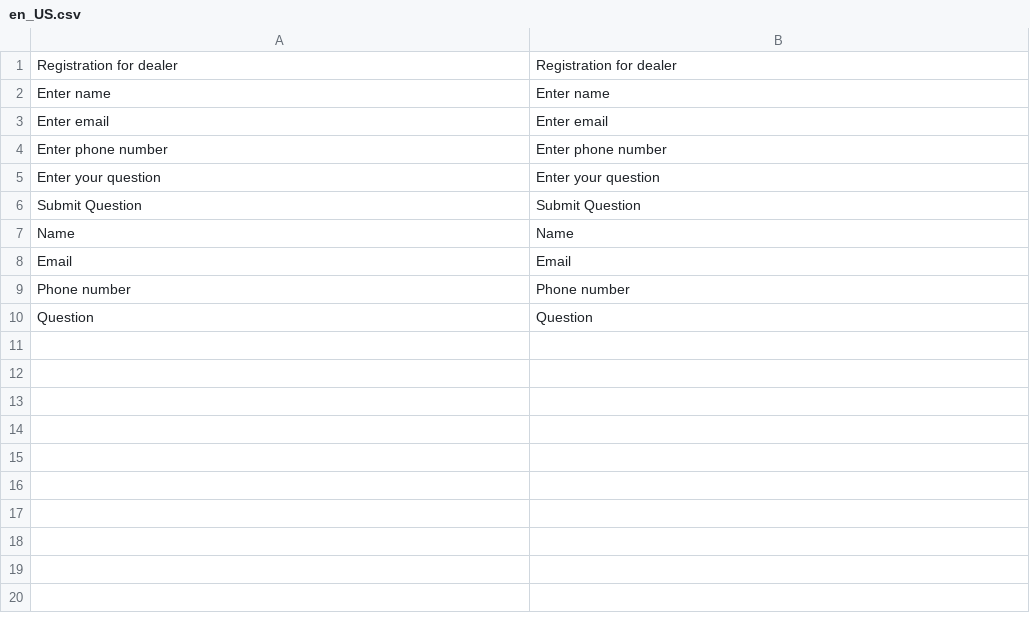
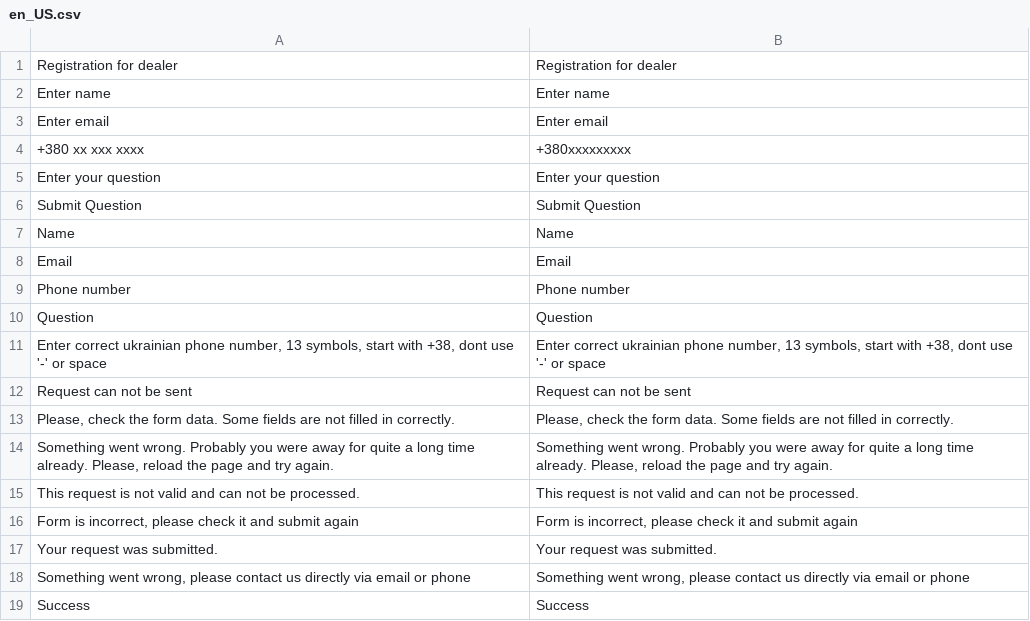
Before and after one commit to BlackMaizeGod/dv-campus-magento, a CSV file: app/code/GeekHub/AskQuestion/i18n/en_US.csv, drawn as a sheet; removed rows and columns are numbered as before the commit, all else as after; the diff names each change by its address in the sheet, - before the commit and + after, or states it on an @@ line.

Commit message:
Completed task 6 by geekhub.Created validation for own form(frontend/backend). Set limitation for send form by cookie

```diff
--- a/app/code/GeekHub/AskQuestion/i18n/en_US.csv
+++ b/app/code/GeekHub/AskQuestion/i18n/en_US.csv
-row 4: Enter phone number | Enter phone number
+row 4: +380 xx xxx xxxx | +380xxxxxxxxx
+row 11: Enter correct ukrainian phone number, 13 symbols, start with +38, dont use '-' or space | Enter correct ukrainian phone number, 13 symbols, start with +38, dont use '-' or space
+row 12: Request can not be sent | Request can not be sent
+row 13: Please, check the form data. Some fields are not filled in correctly. | Please, check the form data. Some fields are not filled in correctly.
+row 14: Something went wrong. Probably you were away for quite a long time already. Please, reload the page and try again. | Something went wrong. Probably you were away for quite a long time already. Please, reload the page and try again.
+row 15: This request is not valid and can not be processed. | This request is not valid and can not be processed.
+row 16: Form is incorrect, please check it and submit again | Form is incorrect, please check it and submit again
+row 17: Your request was submitted. | Your request was submitted.
+row 18: Something went wrong, please contact us directly via email or phone | Something went wrong, please contact us directly via email or phone
+row 19: Success | Success
```
Also changed, not shown: 11 other files.
